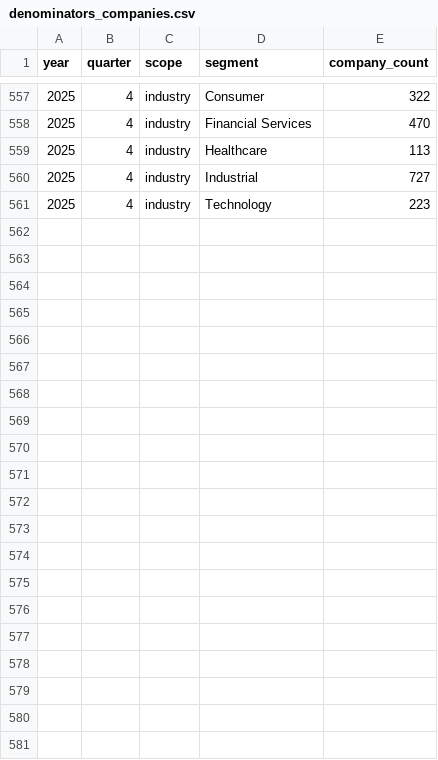
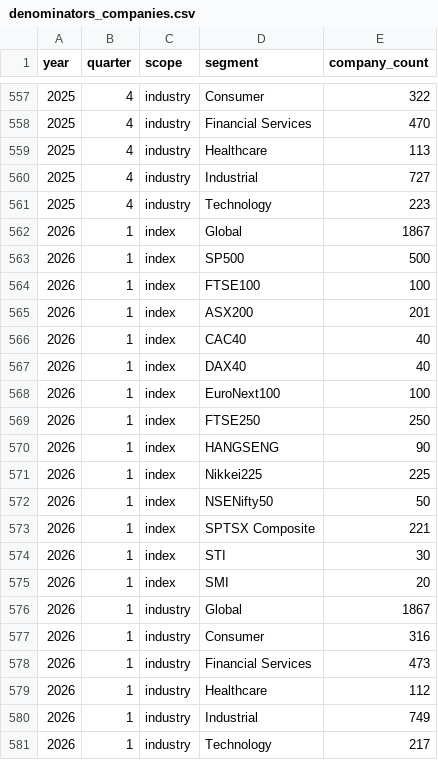
Before and after one commit to asafrubin00/ceo-turnover-index, a CSV file: data/denominators_companies.csv, drawn as a sheet; only a part is shown, gaps mark what is left out.

```diff
--- a/data/denominators_companies.csv
+++ b/data/denominators_companies.csv
@@ -561 +561,21 @@ year,quarter,scope,segment,company_count
 2025,4,industry,Technology,223
+2026,1,index,Global,1867
+2026,1,index,SP500,500
+2026,1,index,FTSE100,100
+2026,1,index,ASX200,201
+2026,1,index,CAC40,40
+2026,1,index,DAX40,40
+2026,1,index,EuroNext100,100
+2026,1,index,FTSE250,250
+2026,1,index,HANGSENG,90
+2026,1,index,Nikkei225,225
+2026,1,index,NSENifty50,50
+2026,1,index,SPTSX Composite,221
+2026,1,index,STI,30
+2026,1,index,SMI,20
+2026,1,industry,Global,1867
+2026,1,industry,Consumer,316
+2026,1,industry,Financial Services,473
+2026,1,industry,Healthcare,112
+2026,1,industry,Industrial,749
+2026,1,industry,Technology,217
```
Also changed, not shown: data/index_quarterly_metrics.csv, data/industry_quarterly_metrics.csv, 2 other files.
